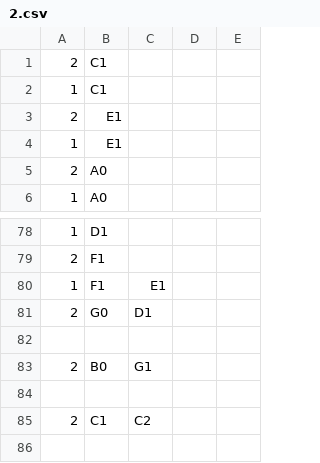
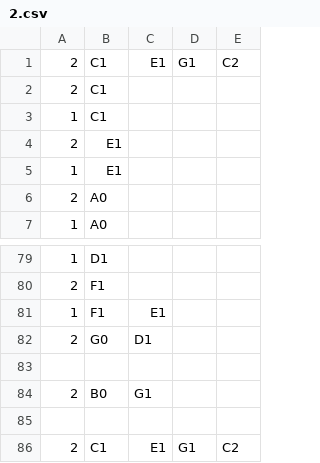
Before and after one commit to parmandorc/InSync, a CSV file: Assets/SongsData/2.csv, drawn as a sheet; only a part is shown, gaps mark what is left out.

Commit message:
Fixed song 2 and UI issues

```diff
--- a/Assets/SongsData/2.csv
+++ b/Assets/SongsData/2.csv
@@ -1 +1,2 @@
+2, C1, E1, G1, C2
 2, C1
@@ -84,2 +85,2 @@
 
-2, C1, C2
+2, C1, E1, G1, C2
```
Also changed, not shown: 2 other files.
